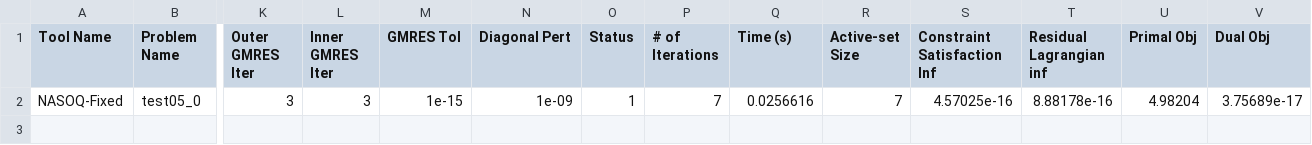
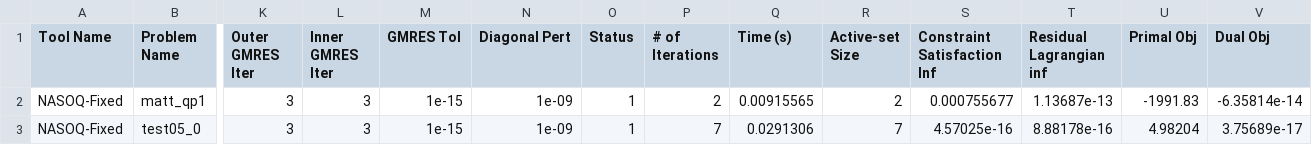
Before and after one commit to sympiler/nasoq-benchmarks, a CSV file: logs/perf_data/nasoq-fixed-e-3-non-class.csv, drawn as a sheet; only a part is shown, gaps mark what is left out; addresses are those after the commit; rows hold the shown columns only; the diff names each change by its address in the sheet, - before the commit and + after, or states it on an @@ line.

```diff
--- a/logs/perf_data/nasoq-fixed-e-3-non-class.csv
+++ b/logs/perf_data/nasoq-fixed-e-3-non-class.csv
+row 2: NASOQ-Fixed | matt_qp1 | 3 | 3 | 1e-15 | 1e-09 | 1 | 2 | 0.00915565 | 2 | 0.000755677 | 1.13687e-13 | -1991.83 | -6.35814e-14
-Q3 (Time (s)): 0.0256616
+Q3 (Time (s)): 0.0291306
```
Also changed, not shown: logs/perf_data/nasoq-custom-e-3-non-class.csv, logs/perf_data/nasoq-custom-e-6-non-class.csv, 13 other files.
